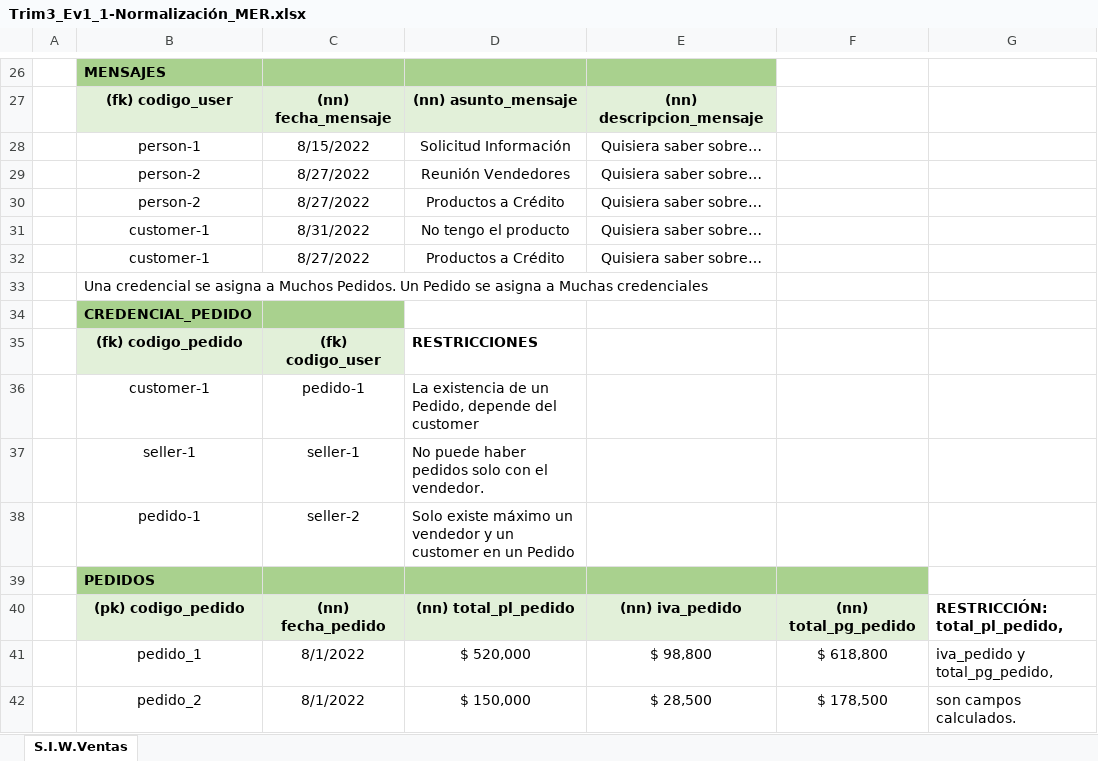
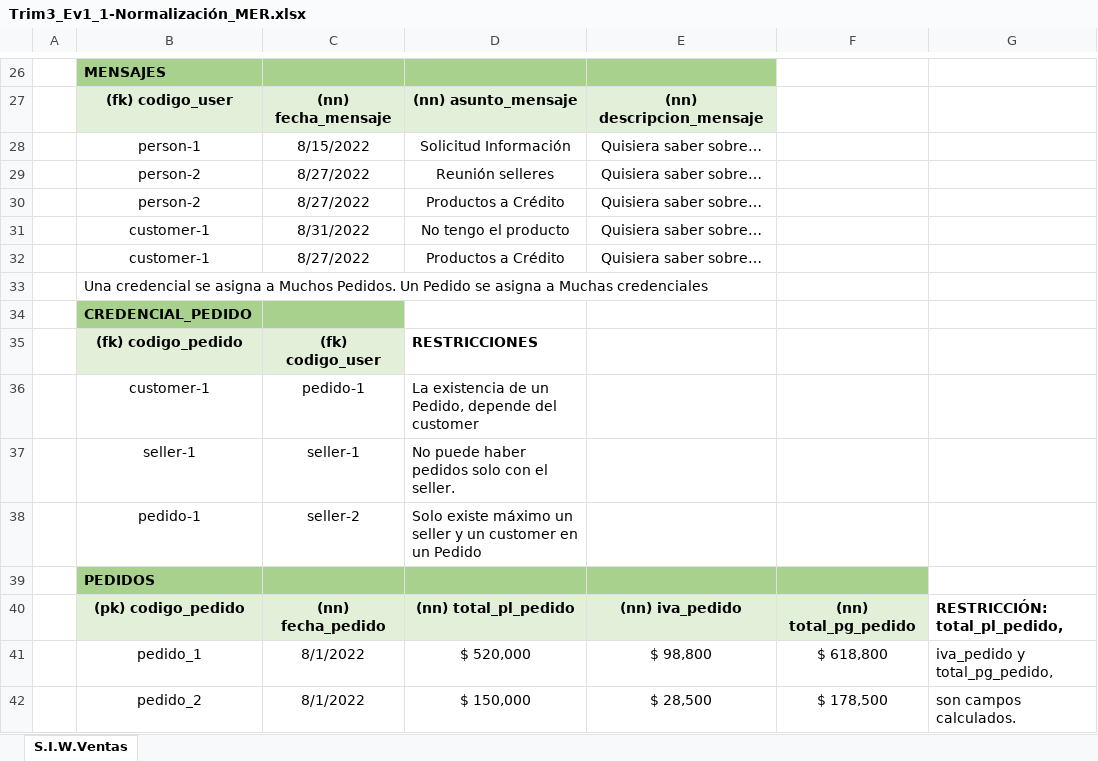
Before and after one commit to diego43372/adsi_n-2395871_g3, an Excel workbook: assets/docs/Trim3/Trim3_Ev1-ModeloRelacional/Trim3_Ev1_1-Normalización/Trim3_Ev1_1-Normalización_MER.xlsx, sheet S.I.W.Ventas, drawn as a sheet; only a part is shown, gaps mark what is left out; values as stored, in another font and other column widths than the file's, no borders; the diff names each change by its address in the sheet, - before the commit and + after, or states it on an @@ line.

```diff
--- a/assets/docs/Trim3/Trim3_Ev1-ModeloRelacional/Trim3_Ev1_1-Normalización/Trim3_Ev1_1-Normalización_MER.xlsx (sheet S.I.W.Ventas)
+++ b/assets/docs/Trim3/Trim3_Ev1-ModeloRelacional/Trim3_Ev1_1-Normalización/Trim3_Ev1_1-Normalización_MER.xlsx (sheet S.I.W.Ventas)
-D29: Reunión Vendedores
+D29: Reunión selleres
-D37: No puede haber pedidos solo con el vendedor.
+D37: No puede haber pedidos solo con el seller.
-D38: …máximo un vendedor y un…
+D38: …máximo un seller y un…
```
Also changed, not shown: 5 other files.
